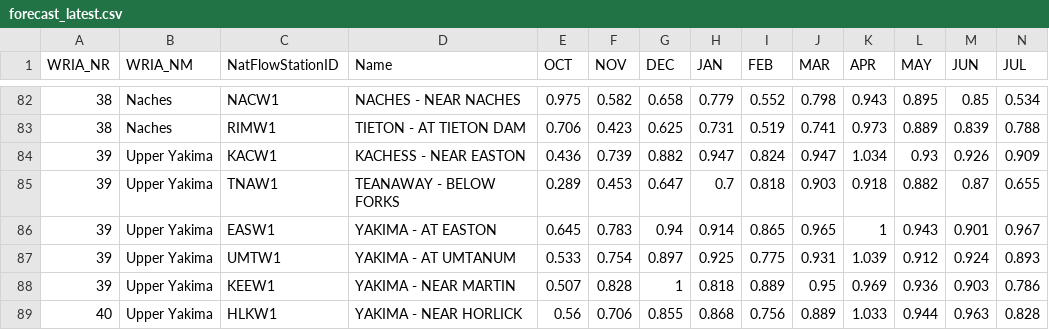
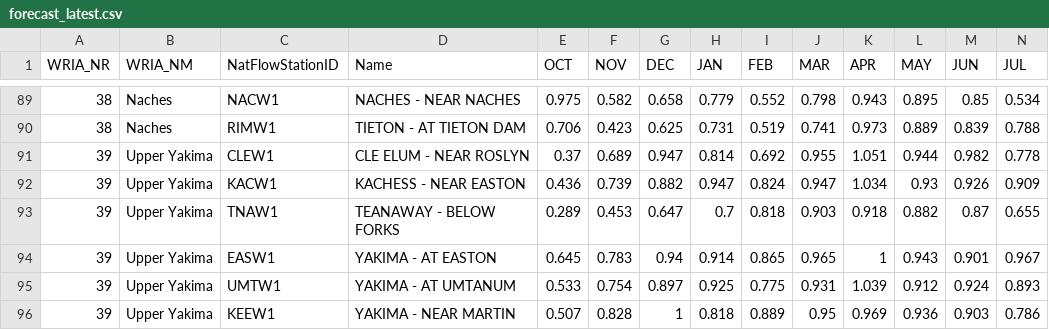
Before and after one commit to jeffmarti/monthly-forecast, a CSV file: data/forecast_latest.csv, drawn as a sheet; only a part is shown, gaps mark what is left out; the shorter side is filled out with more unchanged rows; rows hold the shown columns only; the diff covers the shown part only; the diff names each change by its address in the sheet, - before the commit and + after, or states it on an @@ line.

```diff
--- a/data/forecast_latest.csv
+++ b/data/forecast_latest.csv
+row 91: 39 | Upper Yakima | CLEW1 | CLE ELUM - NEAR ROSLYN | 0.37 | 0.689 | 0.947 | 0.814 | 0.692 | 0.955 | 1.051 | 0.944 | 0.982 | 0.778
```
Also changed, not shown: 7 added rows elsewhere in this file, data/month_meta.csv, 2 other files.
